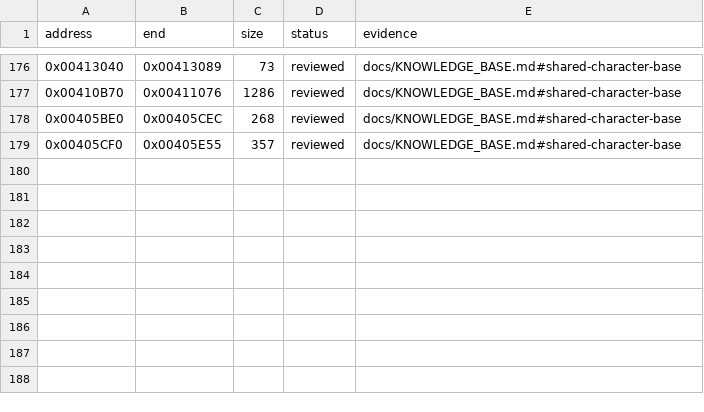
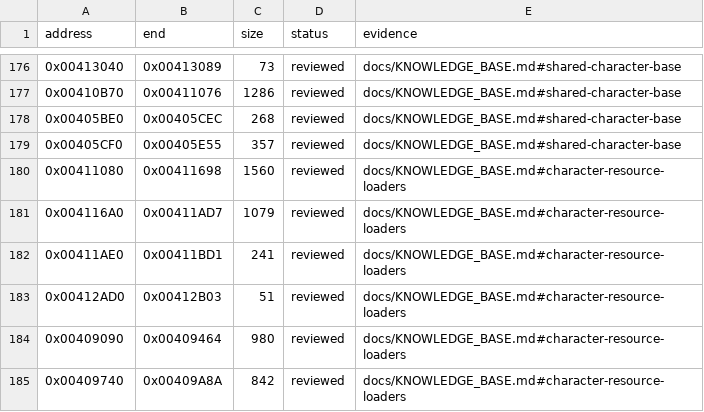
Before and after one commit to N0zoM1z0/Eternal-Fighter-Zero, a CSV file: config/function-boundaries.csv, drawn as a sheet; only a part is shown, gaps mark what is left out; the diff names each change by its address in the sheet, - before the commit and + after, or states it on an @@ line.

```diff
--- a/config/function-boundaries.csv
+++ b/config/function-boundaries.csv
+row 180: 0x00411080 | 0x00411698 | 1560 | reviewed | docs/KNOWLEDGE_BASE.md#character-resource-loaders
+row 181: 0x004116A0 | 0x00411AD7 | 1079 | reviewed | docs/KNOWLEDGE_BASE.md#character-resource-loaders
+row 182: 0x00411AE0 | 0x00411BD1 | 241 | reviewed | docs/KNOWLEDGE_BASE.md#character-resource-loaders
+row 183: 0x00412AD0 | 0x00412B03 | 51 | reviewed | docs/KNOWLEDGE_BASE.md#character-resource-loaders
+row 184: 0x00409090 | 0x00409464 | 980 | reviewed | docs/KNOWLEDGE_BASE.md#character-resource-loaders
+row 185: 0x00409740 | 0x00409A8A | 842 | reviewed | docs/KNOWLEDGE_BASE.md#character-resource-loaders
```
Also changed, not shown: config/function-origins.csv, config/implemented.csv, 39 other files.
